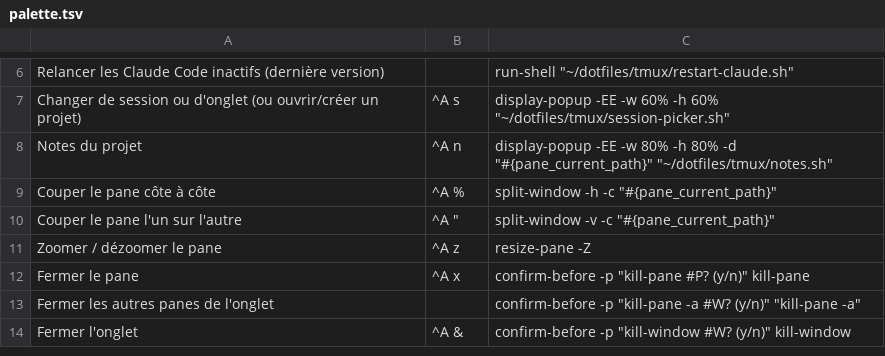
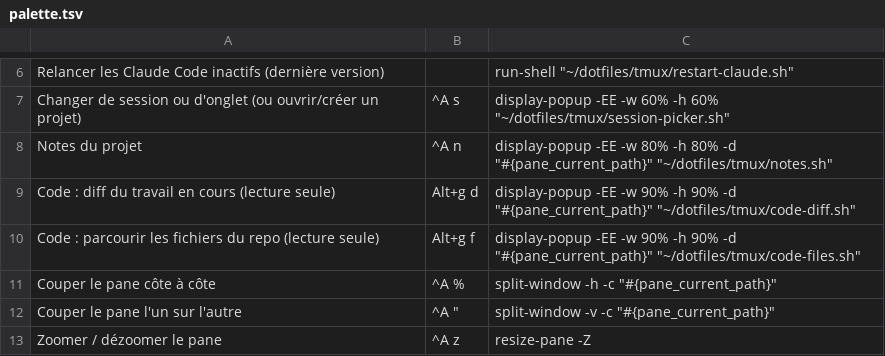
Before and after one commit to Sonny93/dotfiles, a TSV file: tmux/palette.tsv, drawn as a sheet; only a part is shown, gaps mark what is left out; the shorter side is filled out with more unchanged rows.

Commit message:
feat(tmux): add a read-only Code menu on Alt+g (diffnav, fzf + bat, delta)

```diff
--- a/tmux/palette.tsv
+++ b/tmux/palette.tsv
@@ -8,2 +8,4 @@ Changer de session ou d'onglet (ou ouvrir/créer un projet)	^A s	display-popup -
 Notes du projet	^A n	display-popup -EE -w 80% -h 80% -d "#{pane_current_path}" "~/dotfiles/tmux/notes.sh"
+Code : diff du travail en cours (lecture seule)	Alt+g d	display-popup -EE -w 90% -h 90% -d "#{pane_current_path}" "~/dotfiles/tmux/code-diff.sh"
+Code : parcourir les fichiers du repo (lecture seule)	Alt+g f	display-popup -EE -w 90% -h 90% -d "#{pane_current_path}" "~/dotfiles/tmux/code-files.sh"
 Couper le pane côte à côte	^A %	split-window -h -c "#{pane_current_path}"
```
Also changed, not shown: 11 other files.
